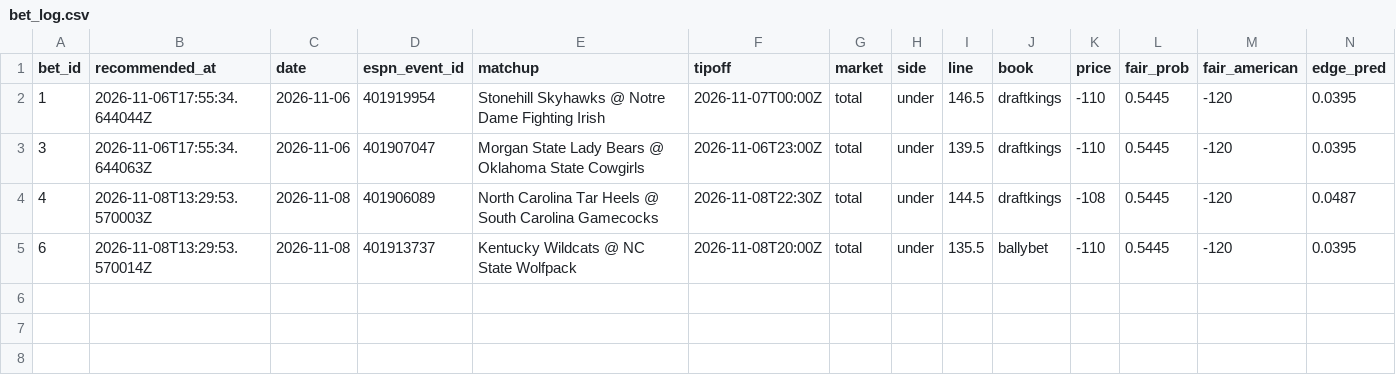
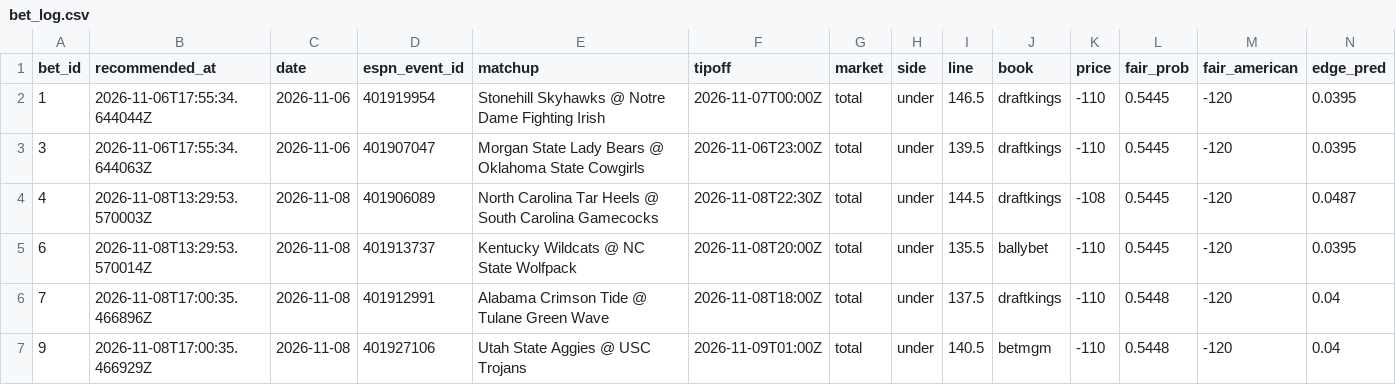
Before and after one commit to Scottguts/ncaaw-sharp, a CSV file: ncaaw_data/bet_log.csv, drawn as a sheet; only a part is shown; rows hold the shown columns only; the diff names each change by its address in the sheet, - before the commit and + after, or states it on an @@ line.

Commit message:
line watch 2026-11-08-1200

```diff
--- a/ncaaw_data/bet_log.csv
+++ b/ncaaw_data/bet_log.csv
+row 6: 7 | 2026-11-08T17:00:35.466896Z | 2026-11-08 | 401912991 | Alabama Crimson Tide @ Tulane Green Wave | 2026-11-08T18:00Z | total | under | 137.5 | draftkings | -110 | 0.5448 | -120 | 0.04
+row 7: 9 | 2026-11-08T17:00:35.466929Z | 2026-11-08 | 401927106 | Utah State Aggies @ USC Trojans | 2026-11-09T01:00Z | total | under | 140.5 | betmgm | -110 | 0.5448 | -120 | 0.04
```
Also changed, not shown: 12 other files.
